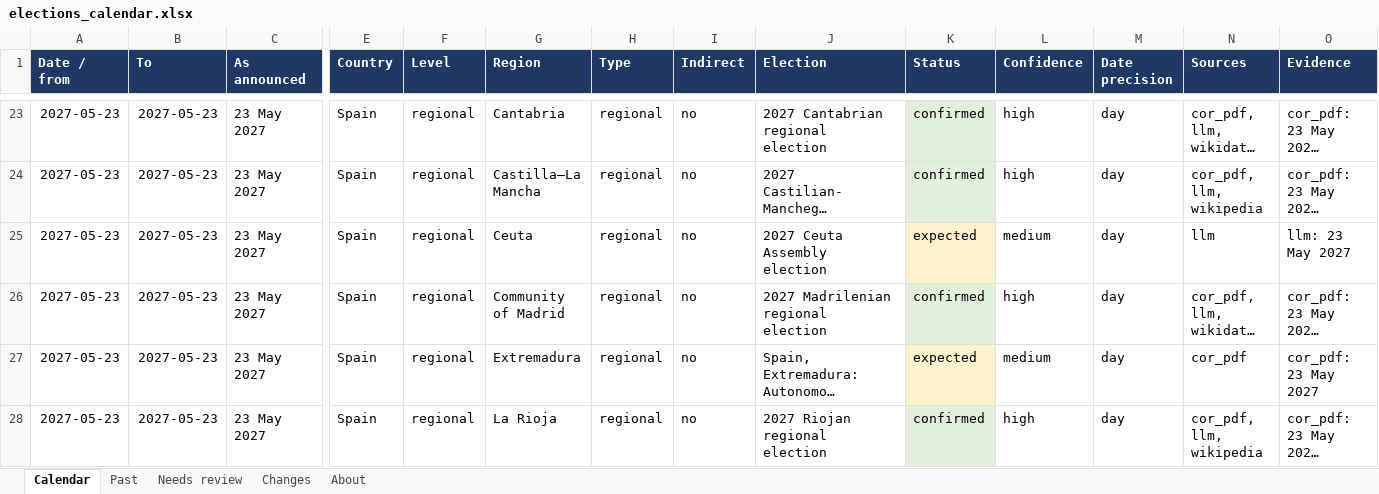
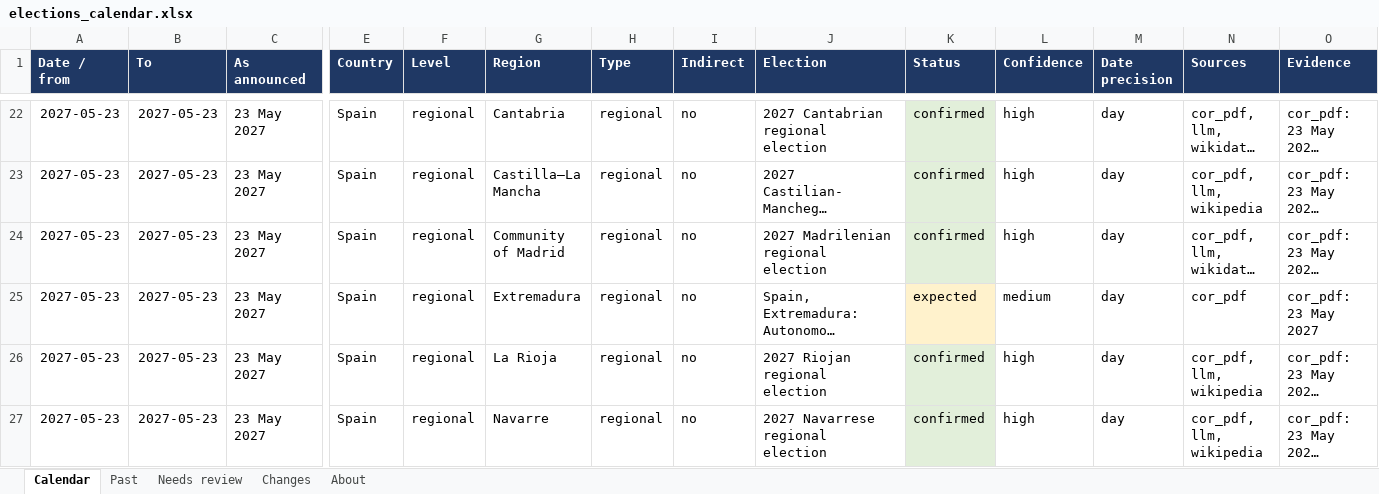
Before and after one commit to EmanueleCeglia/elections-calendar, an Excel workbook: output/elections_calendar.xlsx, sheet Calendar, drawn as a sheet; only a part is shown, gaps mark what is left out; the shorter side is filled out with more unchanged rows; long unchanged cells end in …; values as stored, in another font and other column widths than the file's, no borders; rows hold the shown columns only; the diff covers the shown part only; the diff names each change by its address in the sheet, - before the commit and + after, or states it on an @@ line.

```diff
--- a/output/elections_calendar.xlsx (sheet Calendar)
+++ b/output/elections_calendar.xlsx (sheet Calendar)
-row 25: 2027-05-23 | 2027-05-23 | 23 May 2027 | Spain | regional | Ceuta | regional | no | 2027 Ceuta Assembly election | expected | medium | day | llm | llm: 23 May 2027
```
Also changed, not shown: 3 removed rows and 1 edited cell elsewhere in this sheet, sheet Needs review, sheet Changes, sheet About, 2 other files.
